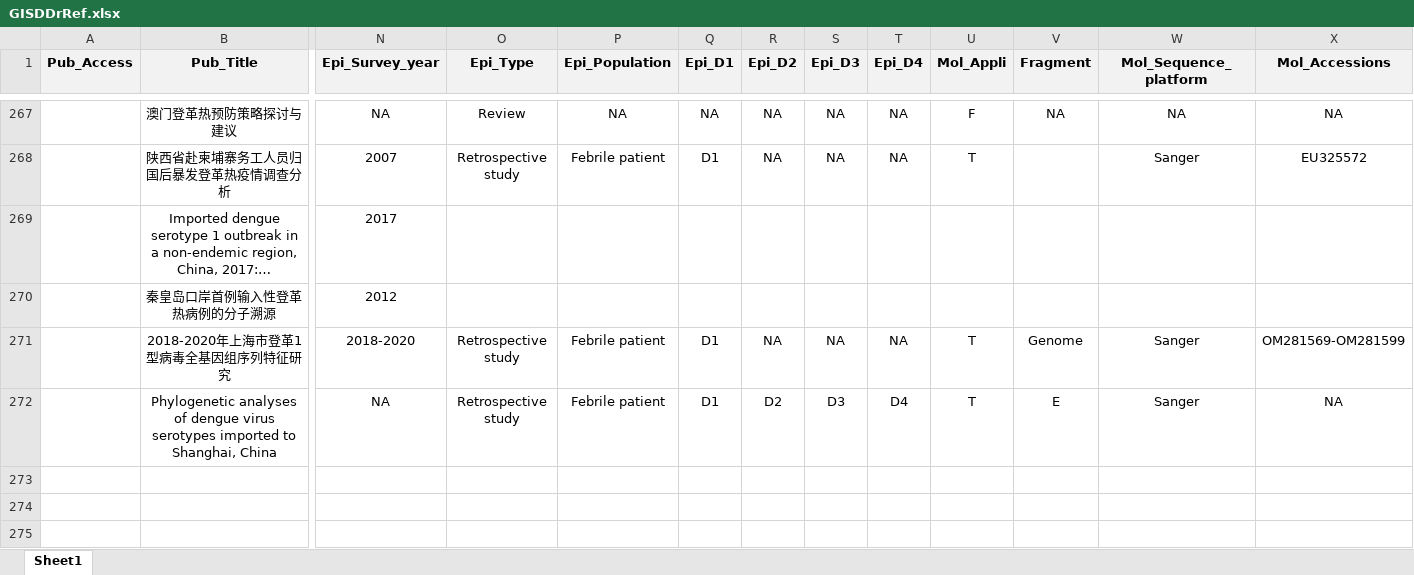
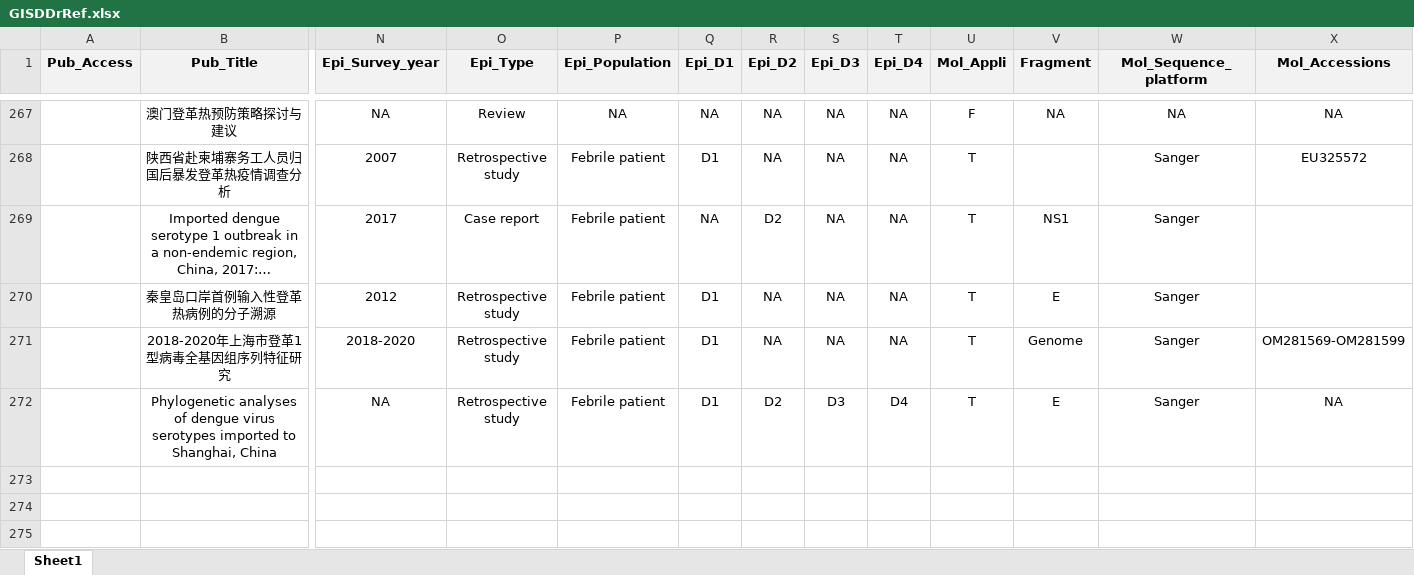
Before and after one commit to GuoXiang9399/GISDDrRef, an Excel workbook: GISDDrRef.xlsx, sheet Sheet1, drawn as a sheet; only a part is shown, gaps mark what is left out; long unchanged cells end in …; values as stored, in another font and other column widths than the file's, no borders; the diff covers the shown part only; the diff names each change by its address in the sheet, - before the commit and + after, or states it on an @@ line.

```diff
--- a/GISDDrRef.xlsx (sheet Sheet1)
+++ b/GISDDrRef.xlsx (sheet Sheet1)
-O269 (Epi_Type): (empty)
+O269 (Epi_Type): Case report
-P269:P270 (Epi_Population): (empty)
+P269:P270 (Epi_Population): Febrile patient
-Q269 (Epi_D1): (empty)
+Q269 (Epi_D1): NA
-R269 (Epi_D2): (empty)
+R269 (Epi_D2): D2
-S269:S270 (Epi_D3): (empty)
+S269:S270 (Epi_D3): NA
-T269:T270 (Epi_D4): (empty)
+T269:T270 (Epi_D4): NA
-U269:U270 (Mol_Appli): (empty)
+U269:U270 (Mol_Appli): T
-V269 (Fragment): (empty)
+V269 (Fragment): NS1
-W269:W270 (Mol_Sequence_platform): (empty)
+W269:W270 (Mol_Sequence_platform): Sanger
-O270 (Epi_Type): (empty)
+O270 (Epi_Type): Retrospective study
-Q270 (Epi_D1): (empty)
+Q270 (Epi_D1): D1
-R270 (Epi_D2): (empty)
+R270 (Epi_D2): NA
-V270 (Fragment): (empty)
+V270 (Fragment): E
```
Also changed, not shown: 13 added rows, 12 removed rows and 36 edited cells elsewhere in this sheet, 2 other files.
